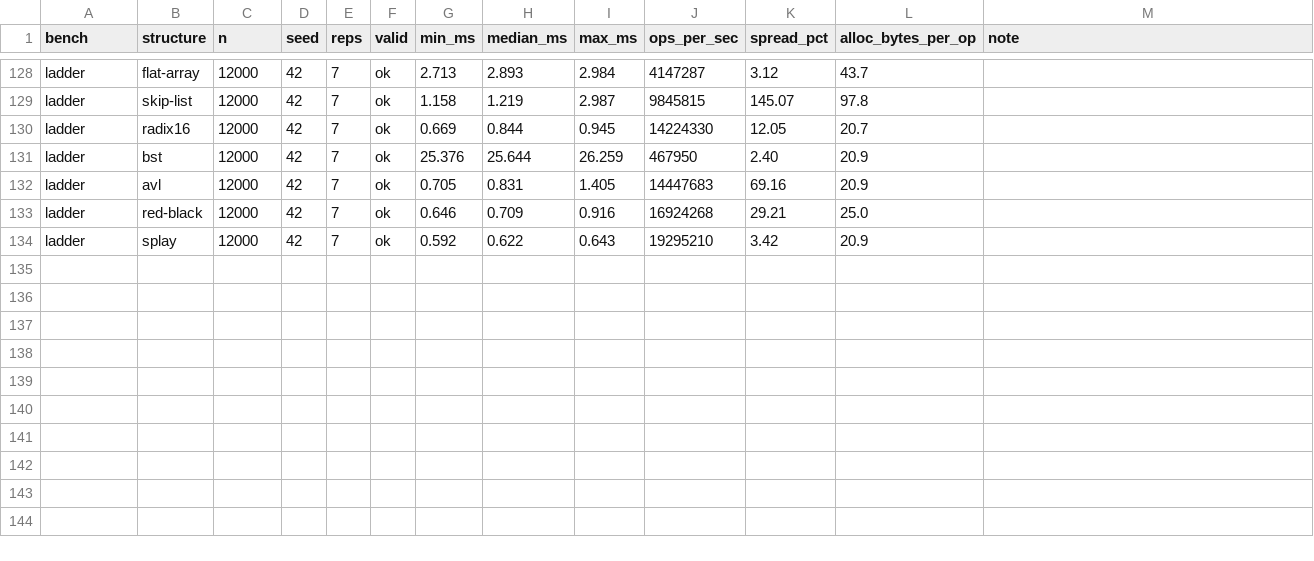
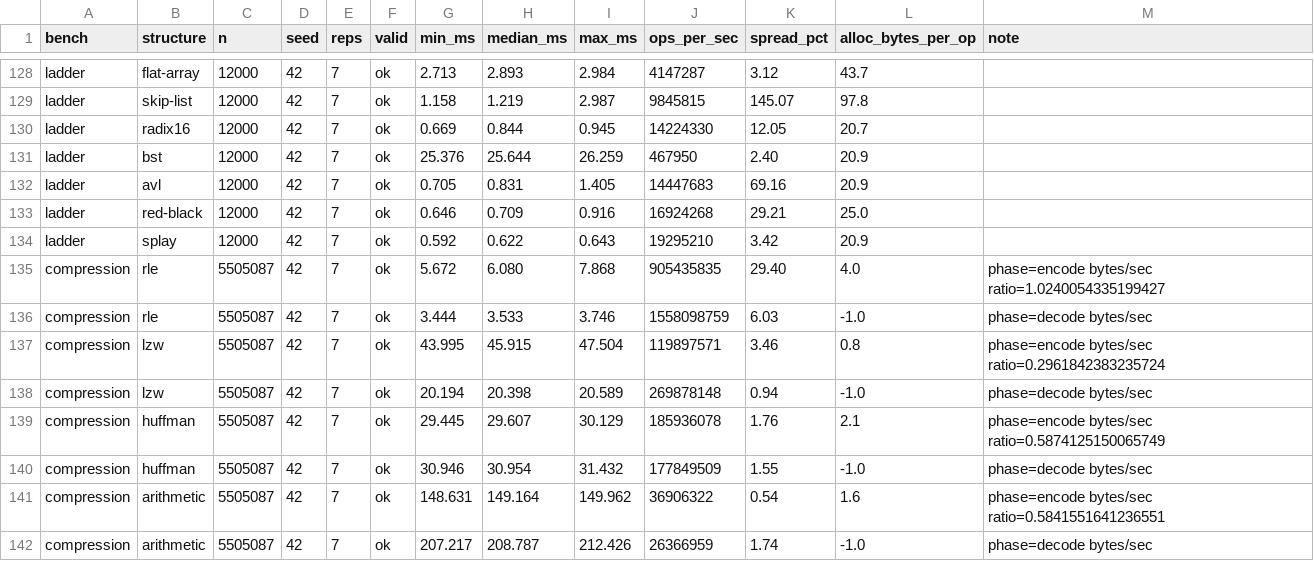
Before and after one commit to konarkrathor-collab/Cambio, a CSV file: benchmark/results/raw_results.csv, drawn as a sheet; only a part is shown, gaps mark what is left out.

```diff
--- a/benchmark/results/raw_results.csv
+++ b/benchmark/results/raw_results.csv
@@ -134 +134,9 @@ ladder,red-black,12000,42,7,ok,0.646,0.709,0.916,16924268,29.21,25.0,
 ladder,splay,12000,42,7,ok,0.592,0.622,0.643,19295210,3.42,20.9,
+compression,rle,5505087,42,7,ok,5.672,6.080,7.868,905435835,29.40,4.0,phase=encode bytes/sec ratio=1.0240054335199427
+compression,rle,5505087,42,7,ok,3.444,3.533,3.746,1558098759,6.03,-1.0,phase=decode bytes/sec
+compression,lzw,5505087,42,7,ok,43.995,45.915,47.504,119897571,3.46,0.8,phase=encode bytes/sec ratio=0.2961842383235724
+compression,lzw,5505087,42,7,ok,20.194,20.398,20.589,269878148,0.94,-1.0,phase=decode bytes/sec
+compression,huffman,5505087,42,7,ok,29.445,29.607,30.129,185936078,1.76,2.1,phase=encode bytes/sec ratio=0.5874125150065749
+compression,huffman,5505087,42,7,ok,30.946,30.954,31.432,177849509,1.55,-1.0,phase=decode bytes/sec
+compression,arithmetic,5505087,42,7,ok,148.631,149.164,149.962,36906322,0.54,1.6,phase=encode bytes/sec ratio=0.5841551641236551
+compression,arithmetic,5505087,42,7,ok,207.217,208.787,212.426,26366959,1.74,-1.0,phase=decode bytes/sec
```
Also changed, not shown: 1 other file.
